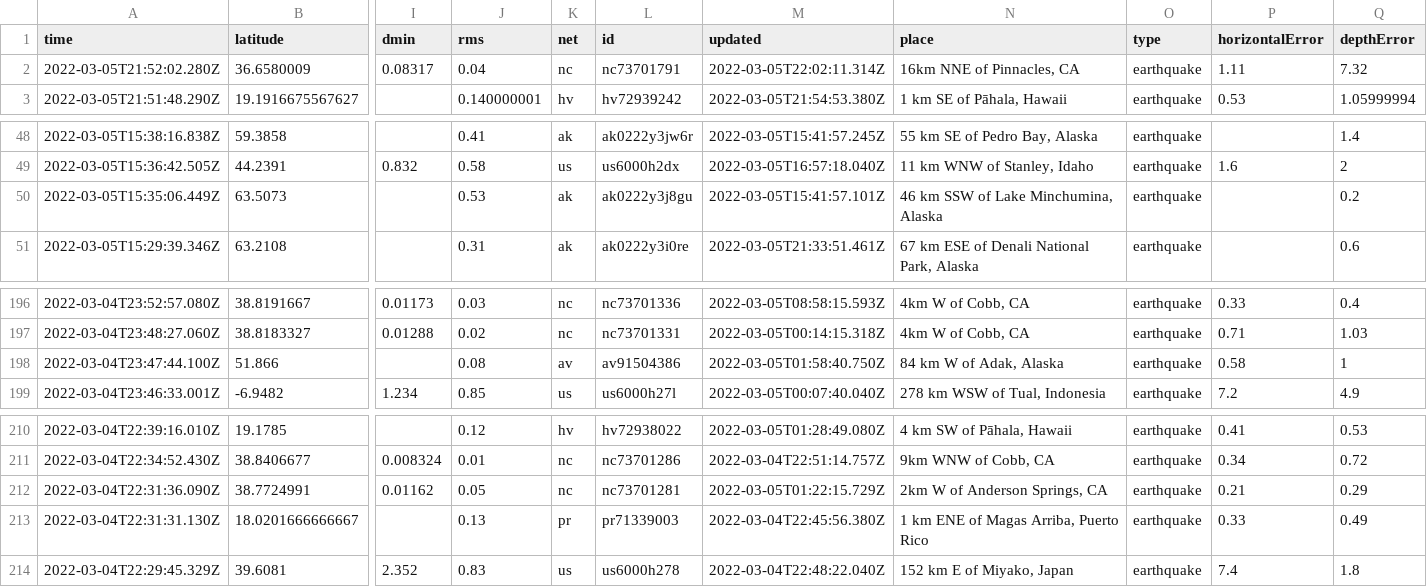
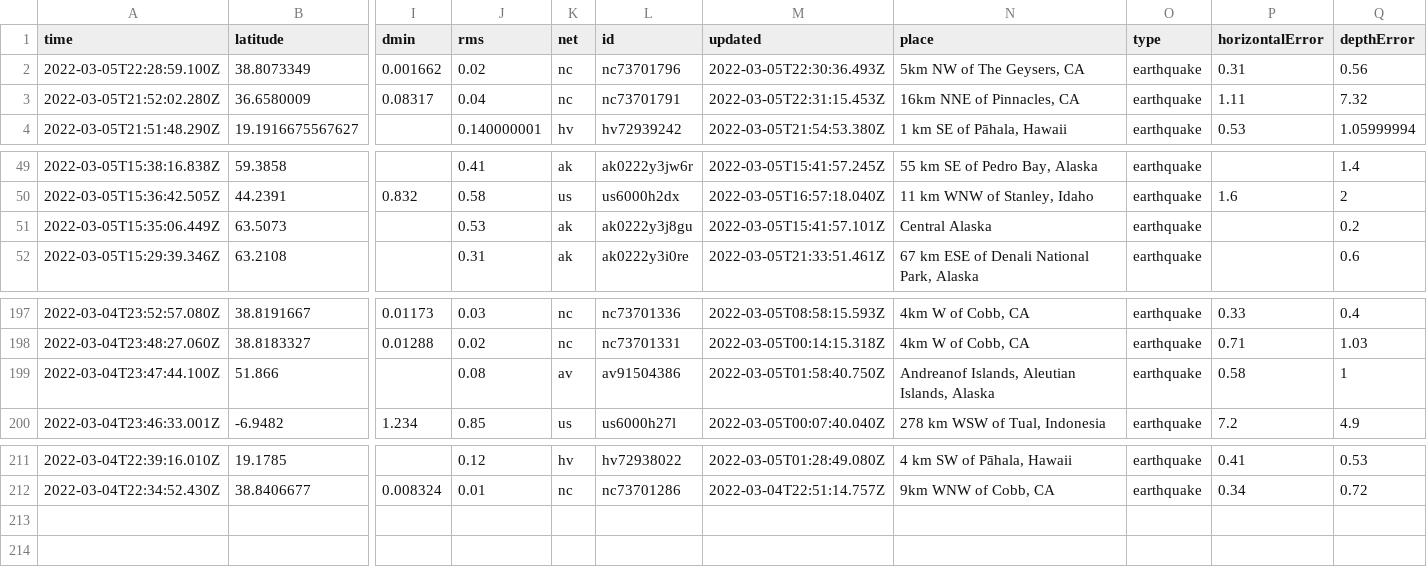
Before and after one commit to johnstont05/nicar22-github-actions, a CSV file: usgs_current.csv, drawn as a sheet; only a part is shown, gaps mark what is left out; removed rows and columns are numbered as before the commit, all else as after; rows hold the shown columns only; the diff names each change by its address in the sheet, - before the commit and + after, or states it on an @@ line.

```diff
--- a/usgs_current.csv
+++ b/usgs_current.csv
+row 2: 2022-03-05T22:28:59.100Z | 38.8073349 | 0.001662 | 0.02 | nc | nc73701796 | 2022-03-05T22:30:36.493Z | 5km NW of The Geysers, CA | earthquake | 0.31 | 0.56
-M3 (updated): 2022-03-05T22:02:11.314Z
+M3 (updated): 2022-03-05T22:31:15.453Z
-N51 (place): 46 km SSW of Lake Minchumina, Alaska
+N51 (place): Central Alaska
-N199 (place): 84 km W of Adak, Alaska
+N199 (place): Andreanof Islands, Aleutian Islands, Alaska
-row 212: 2022-03-04T22:31:36.090Z | 38.7724991 | 0.01162 | 0.05 | nc | nc73701281 | 2022-03-05T01:22:15.729Z | 2km W of Anderson Springs, CA | earthquake | 0.21 | 0.29
-row 213: 2022-03-04T22:31:31.130Z | 18.0201666666667 |  | 0.13 | pr | pr71339003 | 2022-03-04T22:45:56.380Z | 1 km ENE of Magas Arriba, Puerto Rico | earthquake | 0.33 | 0.49
-row 214: 2022-03-04T22:29:45.329Z | 39.6081 | 2.352 | 0.83 | us | us6000h278 | 2022-03-04T22:48:22.040Z | 152 km E of Miyako, Japan | earthquake | 7.4 | 1.8
```
Also changed, not shown: usgs_main.csv.
